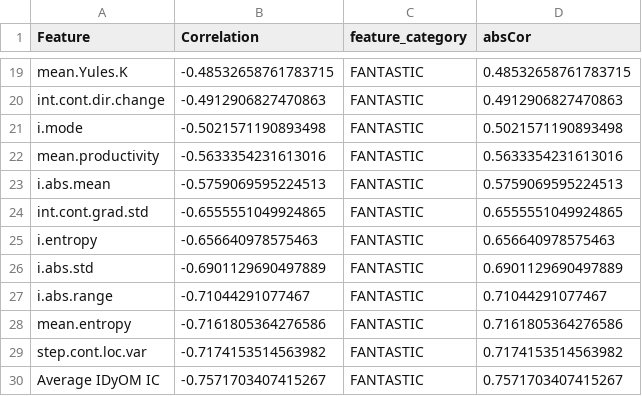
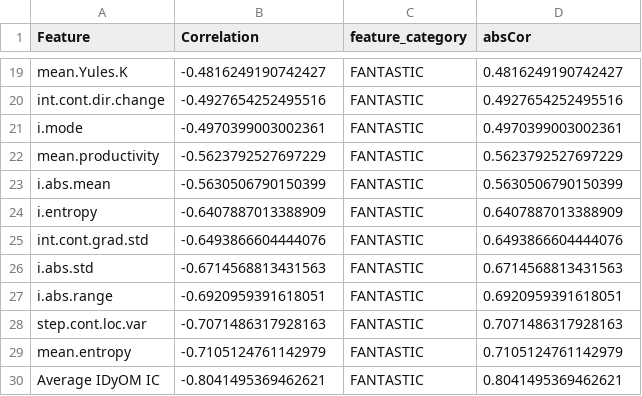
Before and after one commit to davidjohnbaker1/sdrt, a CSV file: ffh_poster/correlations_out.csv, drawn as a sheet; only a part is shown, gaps mark what is left out; removed rows and columns are numbered as before the commit, all else as after; the diff covers the shown part only; the diff names each change by its address in the sheet, - before the commit and + after, or states it on an @@ line.

```diff
--- a/ffh_poster/correlations_out.csv
+++ b/ffh_poster/correlations_out.csv
-B19 (Correlation): -0.48532658761783715
+B19 (Correlation): -0.4816249190742427
-D19 (absCor): 0.48532658761783715
+D19 (absCor): 0.4816249190742427
-B20 (Correlation): -0.4912906827470863
+B20 (Correlation): -0.4927654252495516
-D20 (absCor): 0.4912906827470863
+D20 (absCor): 0.4927654252495516
-B21 (Correlation): -0.5021571190893498
+B21 (Correlation): -0.4970399003002361
-D21 (absCor): 0.5021571190893498
+D21 (absCor): 0.4970399003002361
-B22 (Correlation): -0.5633354231613016
+B22 (Correlation): -0.5623792527697229
-D22 (absCor): 0.5633354231613016
+D22 (absCor): 0.5623792527697229
-B23 (Correlation): -0.5759069595224513
+B23 (Correlation): -0.5630506790150399
-D23 (absCor): 0.5759069595224513
+D23 (absCor): 0.5630506790150399
-row 24: int.cont.grad.std | -0.6555551049924865 | FANTASTIC | 0.6555551049924865
-B24 (Correlation): -0.656640978575463
+B24 (Correlation): -0.6407887013388909
-D24 (absCor): 0.656640978575463
+D24 (absCor): 0.6407887013388909
+row 25: int.cont.grad.std | -0.6493866604444076 | FANTASTIC | 0.6493866604444076
-B26 (Correlation): -0.6901129690497889
+B26 (Correlation): -0.6714568813431563
-D26 (absCor): 0.6901129690497889
+D26 (absCor): 0.6714568813431563
-B27 (Correlation): -0.71044291077467
+B27 (Correlation): -0.6920959391618051
-D27 (absCor): 0.71044291077467
+D27 (absCor): 0.6920959391618051
-row 28: mean.entropy | -0.7161805364276586 | FANTASTIC | 0.7161805364276586
-B28 (Correlation): -0.7174153514563982
+B28 (Correlation): -0.7071486317928163
-D28 (absCor): 0.7174153514563982
+D28 (absCor): 0.7071486317928163
+row 29: mean.entropy | -0.7105124761142979 | FANTASTIC | 0.7105124761142979
-B30 (Correlation): -0.7571703407415267
+B30 (Correlation): -0.8041495369462621
-D30 (absCor): 0.7571703407415267
+D30 (absCor): 0.8041495369462621
```
Also changed, not shown: 3 added rows, 3 removed rows and 28 edited cells elsewhere in this file, data/aggregate_data/current_demo_table.csv, data/aggregate_data/current_single_table.csv, 33 other files.
